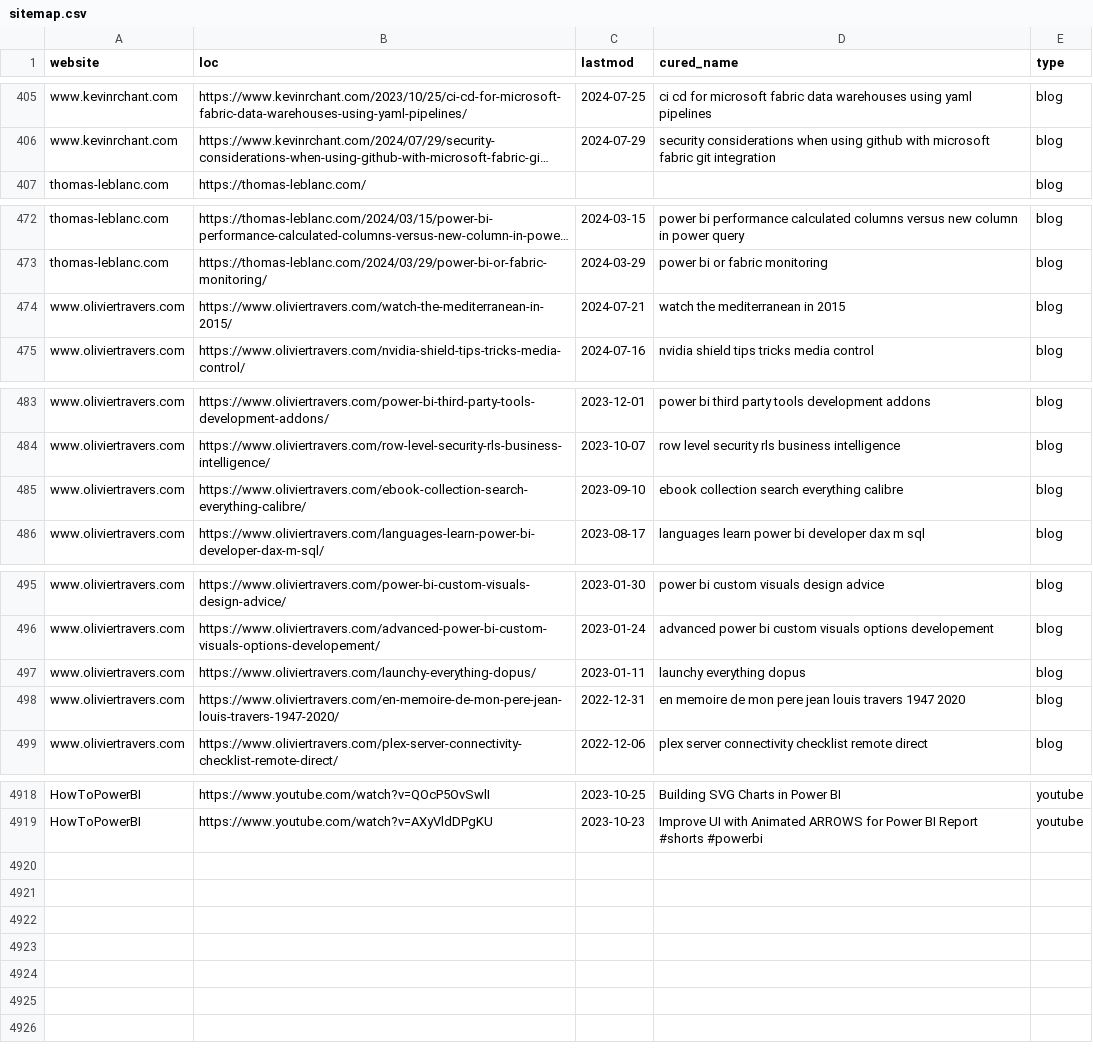
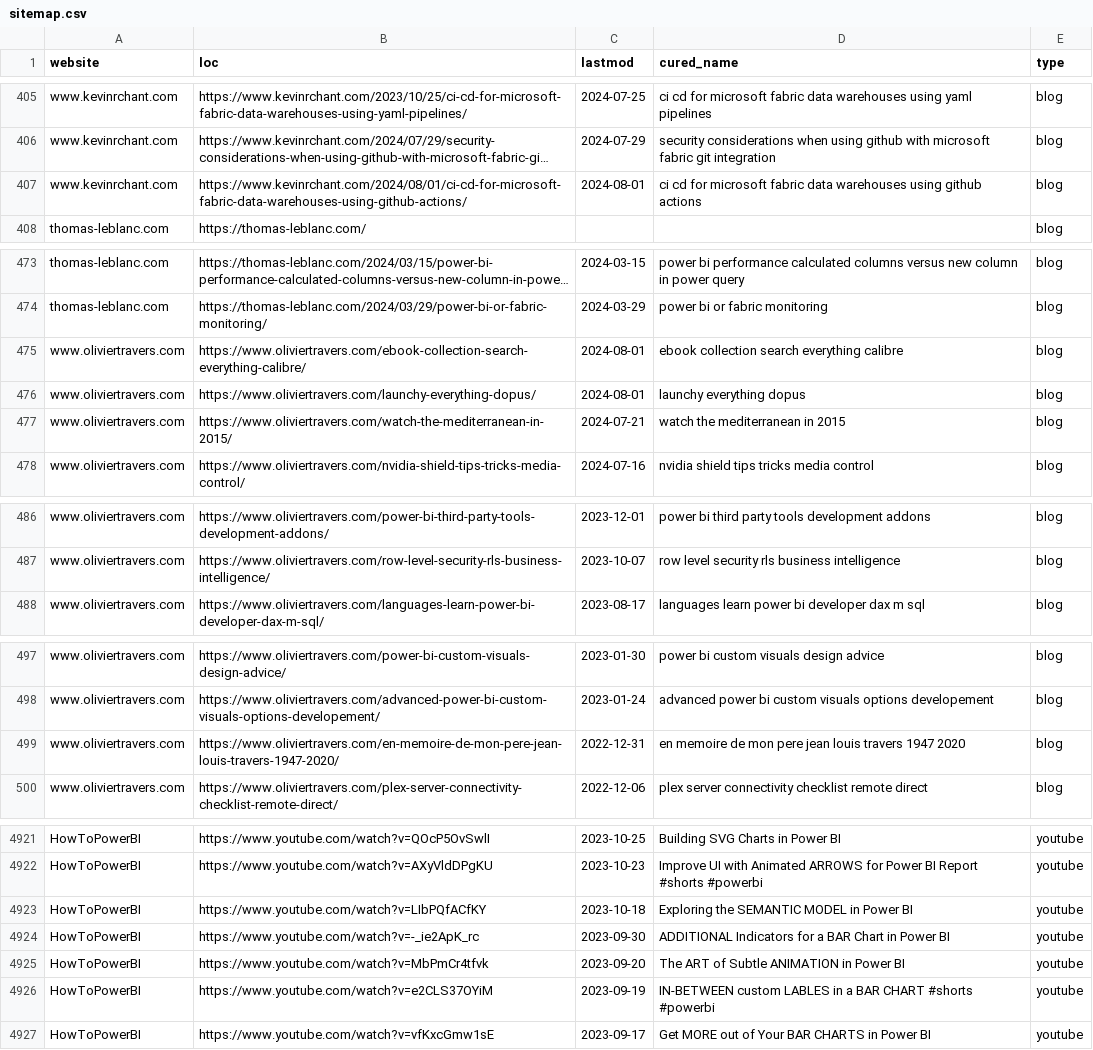
Before and after one commit to julian-passebecq/newsai_blue_scripts, a CSV file: newsai_script-main/data/sitemap.csv, drawn as a sheet; only a part is shown, gaps mark what is left out; long unchanged cells end in …; removed rows and columns are numbered as before the commit, all else as after; the diff covers the shown part only; the diff names each change by its address in the sheet, - before the commit and + after, or states it on an @@ line.

```diff
--- a/newsai_script-main/data/sitemap.csv
+++ b/newsai_script-main/data/sitemap.csv
+row 407: www.kevinrchant.com | https://www.kevinrchant.com/2024/08/01/ci-cd-for-microsoft-fabric-data-warehouses-using-github-actions/ | 2024-08-01 | ci cd for microsoft fabric data warehouses using github actions | blog
+row 475: www.oliviertravers.com | https://www.oliviertravers.com/ebook-collection-search-everything-calibre/ | 2024-08-01 | ebook collection search everything calibre | blog
+row 476: www.oliviertravers.com | https://www.oliviertravers.com/launchy-everything-dopus/ | 2024-08-01 | launchy everything dopus | blog
-row 485: www.oliviertravers.com | https://www.oliviertravers.com/ebook-collection-search-everything-calibre/ | 2023-09-10 | ebook collection search everything calibre | blog
-row 497: www.oliviertravers.com | https://www.oliviertravers.com/launchy-everything-dopus/ | 2023-01-11 | launchy everything dopus | blog
+row 4923: HowToPowerBI | https://www.youtube.com/watch?v=LIbPQfACfKY | 2023-10-18 | Exploring the SEMANTIC MODEL in Power BI | youtube
+row 4924: HowToPowerBI | https://www.youtube.com/watch?v=-_ie2ApK_rc | 2023-09-30 | ADDITIONAL Indicators for a BAR Chart in Power BI | youtube
+row 4925: HowToPowerBI | https://www.youtube.com/watch?v=MbPmCr4tfvk | 2023-09-20 | The ART of Subtle ANIMATION in Power BI | youtube
+row 4926: HowToPowerBI | https://www.youtube.com/watch?v=e2CLS37OYiM | 2023-09-19 | IN-BETWEEN custom LABLES in a BAR CHART #shorts #powerbi | youtube
+row 4927: HowToPowerBI | https://www.youtube.com/watch?v=vfKxcGmw1sE | 2023-09-17 | Get MORE out of Your BAR CHARTS in Power BI | youtube
```
Also changed, not shown: 7 added rows, 5 removed rows, 25 moved rows and 10 edited cells elsewhere in this file.
